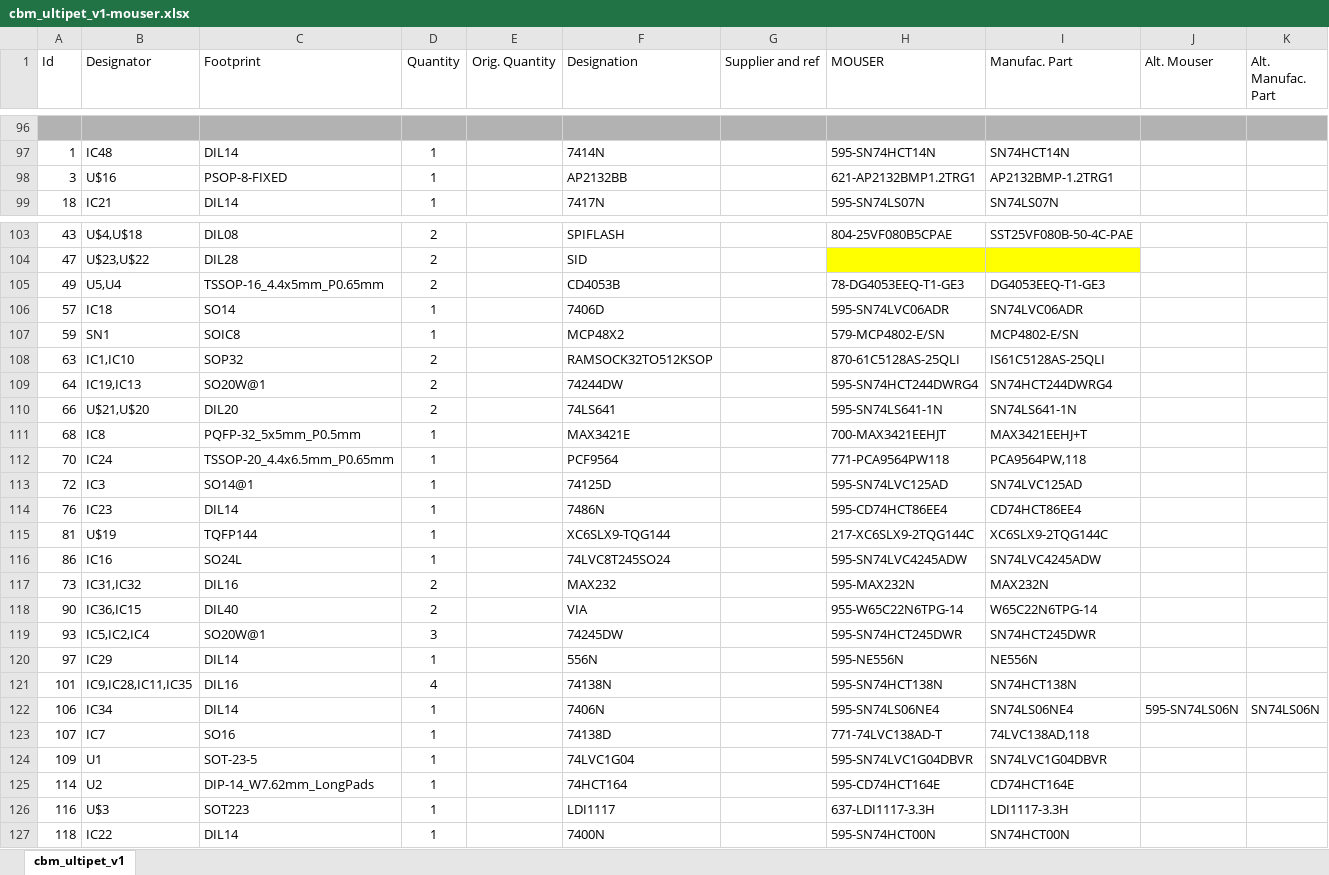
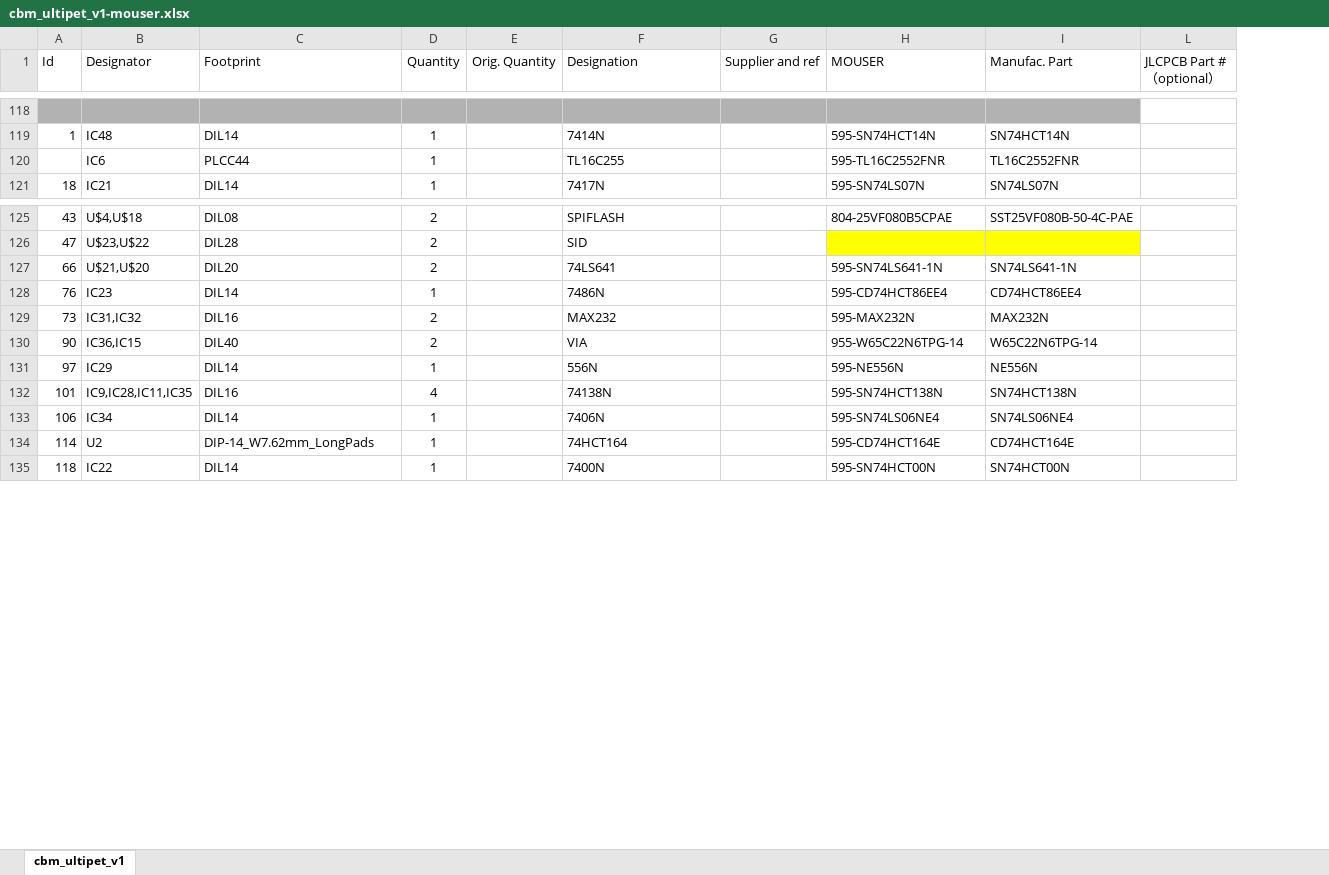
Before and after one commit to fachat/cbm_ultipet, an Excel workbook: Board/bom/cbm_ultipet_v1-mouser.xlsx, sheet cbm_ultipet_v1, drawn as a sheet; only a part is shown, gaps mark what is left out; values as stored, in another font and other column widths than the file's, no borders; removed rows and columns are numbered as before the commit, all else as after; the diff covers the shown part only; the diff names each change by its address in the sheet, - before the commit and + after, or states it on an @@ line.

```diff
--- a/Board/bom/cbm_ultipet_v1-mouser.xlsx (sheet cbm_ultipet_v1)
+++ b/Board/bom/cbm_ultipet_v1-mouser.xlsx (sheet cbm_ultipet_v1)
@@ column J (Alt. Mouser) hidden, row 122: 595-SN74LS06N @@
@@ column K (Alt. Manufac. Part) hidden, row 122: SN74LS06N @@
+column L (JLCPCB Part #（optional）), empty
-row 98: 3 | U$16 | PSOP-8-FIXED | 1 |  | AP2132BB |  | 621-AP2132BMP1.2TRG1 | AP2132BMP-1.2TRG1
+row 120:  | IC6 | PLCC44 | 1 |  | TL16C255 |  | 595-TL16C2552FNR | TL16C2552FNR
-row 105: 49 | U5,U4 | TSSOP-16_4.4x5mm_P0.65mm | 2 |  | CD4053B |  | 78-DG4053EEQ-T1-GE3 | DG4053EEQ-T1-GE3
-row 106: 57 | IC18 | SO14 | 1 |  | 7406D |  | 595-SN74LVC06ADR | SN74LVC06ADR
-row 107: 59 | SN1 | SOIC8 | 1 |  | MCP48X2 |  | 579-MCP4802-E/SN | MCP4802-E/SN
@@ row 108 moved to row 26: 63 @@
-row 109: 64 | IC19,IC13 | SO20W@1 | 2 |  | 74244DW |  | 595-SN74HCT244DWRG4 | SN74HCT244DWRG4
-row 111: 68 | IC8 | PQFP-32_5x5mm_P0.5mm | 1 |  | MAX3421E |  | 700-MAX3421EEHJT | MAX3421EEHJ+T
@@ row 112 moved to row 8: 70 @@
-row 113: 72 | IC3 | SO14@1 | 1 |  | 74125D |  | 595-SN74LVC125AD | SN74LVC125AD
-row 115: 81 | U$19 | TQFP144 | 1 |  | XC6SLX9-TQG144 |  | 217-XC6SLX9-2TQG144C | XC6SLX9-2TQG144C
-row 116: 86 | IC16 | SO24L | 1 |  | 74LVC8T245SO24 |  | 595-SN74LVC4245ADW | SN74LVC4245ADW
-row 119: 93 | IC5,IC2,IC4 | SO20W@1 | 3 |  | 74245DW |  | 595-SN74HCT245DWR | SN74HCT245DWR
-row 123: 107 | IC7 | SO16 | 1 |  | 74138D |  | 771-74LVC138AD-T | 74LVC138AD,118
-row 124: 109 | U1 | SOT-23-5 | 1 |  | 74LVC1G04 |  | 595-SN74LVC1G04DBVR | SN74LVC1G04DBVR
-row 126: 116 | U$3 | SOT223 | 1 |  | LDI1117 |  | 637-LDI1117-3.3H | LDI1117-3.3H
```
Also changed, not shown: 34 added rows, 13 removed rows and 34 edited cells elsewhere in this sheet, 1 other file.
